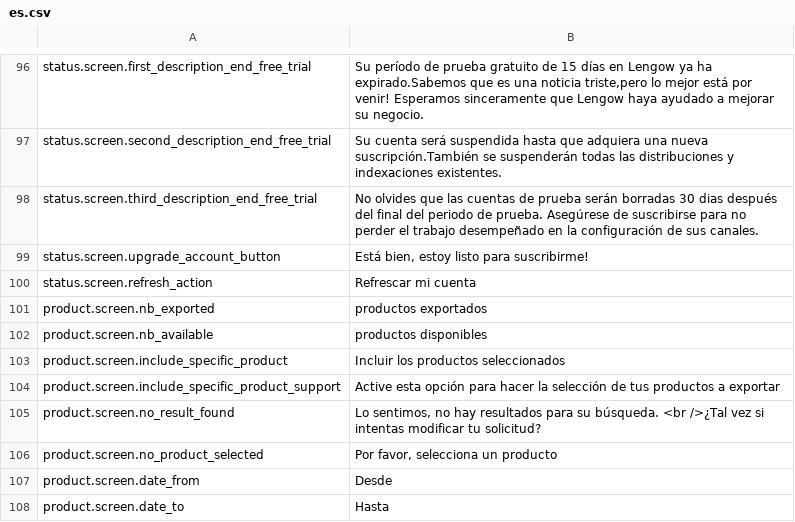
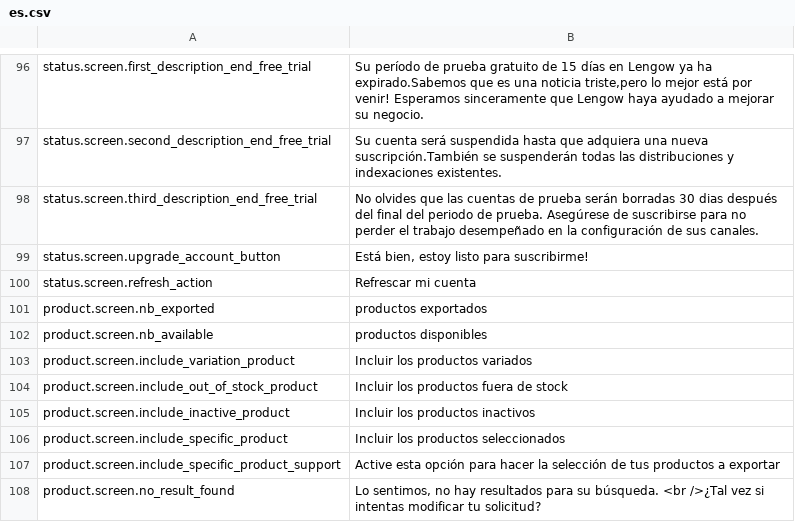
Before and after one commit to lengow/plugin-prestashop, a CSV file: translations/es.csv, drawn as a sheet; only a part is shown, gaps mark what is left out; the shorter side is filled out with more unchanged rows.

Commit message:
PST-20777: [WIP] export filters params in BO products lengow page

```diff
--- a/translations/es.csv
+++ b/translations/es.csv
@@ -102,2 +102,5 @@ product.screen.nb_exported|productos exportados
 product.screen.nb_available|productos disponibles
+product.screen.include_variation_product|Incluir los productos variados
+product.screen.include_out_of_stock_product|Incluir los productos fuera de stock
+product.screen.include_inactive_product|Incluir los productos inactivos
 product.screen.include_specific_product|Incluir los productos seleccionados
```
Also changed, not shown: translations/en.csv, translations/fr.csv, 9 other files.
